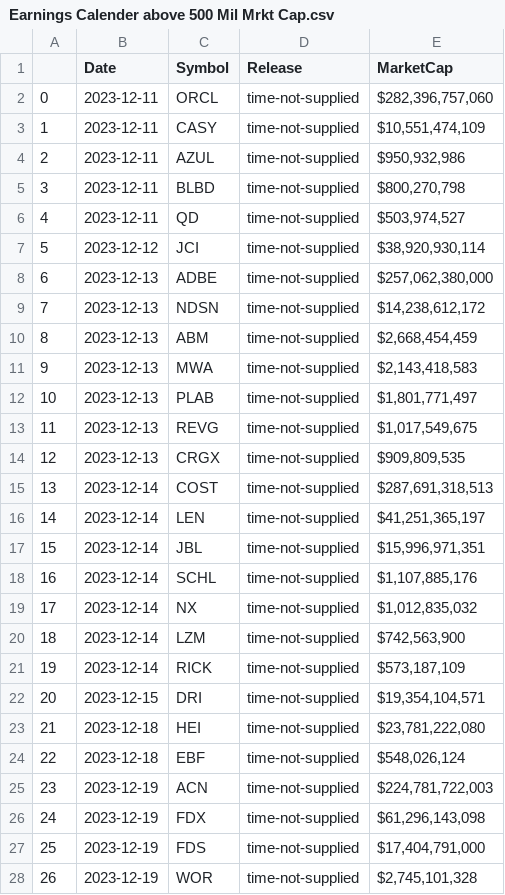
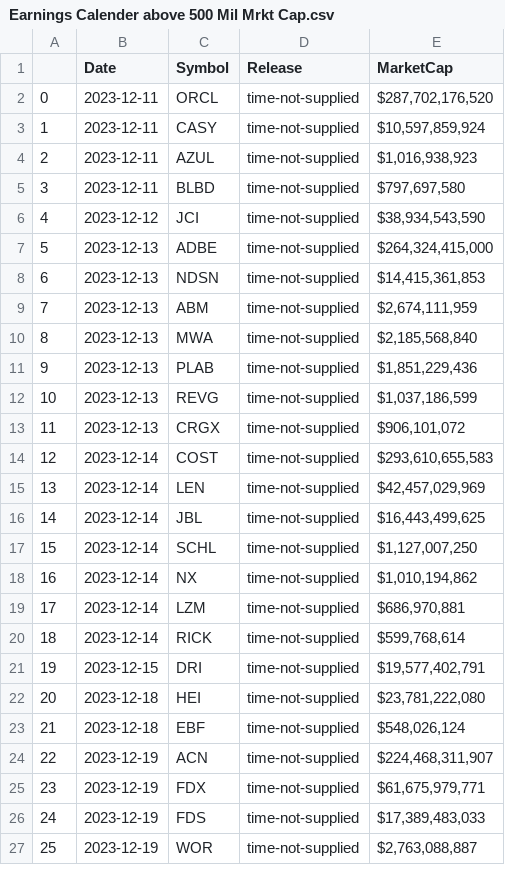
Before and after one commit to paulnguyen5634/Earnings-Calendar-Scraper, a CSV file: Earnings Calender above 500 Mil Mrkt Cap.csv, drawn as a sheet; only a part is shown; removed rows and columns are numbered as before the commit, all else as after; the diff covers the shown part only; the diff names each change by its address in the sheet, - before the commit and + after, or states it on an @@ line.

```diff
--- a/Earnings Calender above 500 Mil Mrkt Cap.csv
+++ b/Earnings Calender above 500 Mil Mrkt Cap.csv
-E2 (MarketCap): $282,396,757,060
+E2 (MarketCap): $287,702,176,520
-E3 (MarketCap): $10,551,474,109
+E3 (MarketCap): $10,597,859,924
-E4 (MarketCap): $950,932,986
+E4 (MarketCap): $1,016,938,923
-E5 (MarketCap): $800,270,798
+E5 (MarketCap): $797,697,580
-row 6: 4 | 2023-12-11 | QD | time-not-supplied | $503,974,527
@@ column A renumbered between rows 6 and 64 @@
-E6 (MarketCap): $38,920,930,114
+E6 (MarketCap): $38,934,543,590
-E7 (MarketCap): $257,062,380,000
+E7 (MarketCap): $264,324,415,000
-E8 (MarketCap): $14,238,612,172
+E8 (MarketCap): $14,415,361,853
-E9 (MarketCap): $2,668,454,459
+E9 (MarketCap): $2,674,111,959
-E10 (MarketCap): $2,143,418,583
+E10 (MarketCap): $2,185,568,840
-E11 (MarketCap): $1,801,771,497
+E11 (MarketCap): $1,851,229,436
-E12 (MarketCap): $1,017,549,675
+E12 (MarketCap): $1,037,186,599
-E13 (MarketCap): $909,809,535
+E13 (MarketCap): $906,101,072
-E14 (MarketCap): $287,691,318,513
+E14 (MarketCap): $293,610,655,583
-E15 (MarketCap): $41,251,365,197
+E15 (MarketCap): $42,457,029,969
-E16 (MarketCap): $15,996,971,351
+E16 (MarketCap): $16,443,499,625
-E17 (MarketCap): $1,107,885,176
+E17 (MarketCap): $1,127,007,250
-E18 (MarketCap): $1,012,835,032
+E18 (MarketCap): $1,010,194,862
-E19 (MarketCap): $742,563,900
+E19 (MarketCap): $686,970,881
-E20 (MarketCap): $573,187,109
+E20 (MarketCap): $599,768,614
-E21 (MarketCap): $19,354,104,571
+E21 (MarketCap): $19,577,402,791
-E24 (MarketCap): $224,781,722,003
+E24 (MarketCap): $224,468,311,907
-E25 (MarketCap): $61,296,143,098
+E25 (MarketCap): $61,675,979,771
-E26 (MarketCap): $17,404,791,000
+E26 (MarketCap): $17,389,483,033
-E27 (MarketCap): $2,745,101,328
+E27 (MarketCap): $2,763,088,887
```
Also changed, not shown: 13 added rows, 1 removed row and 24 edited cells elsewhere in this file, 2 other files.
